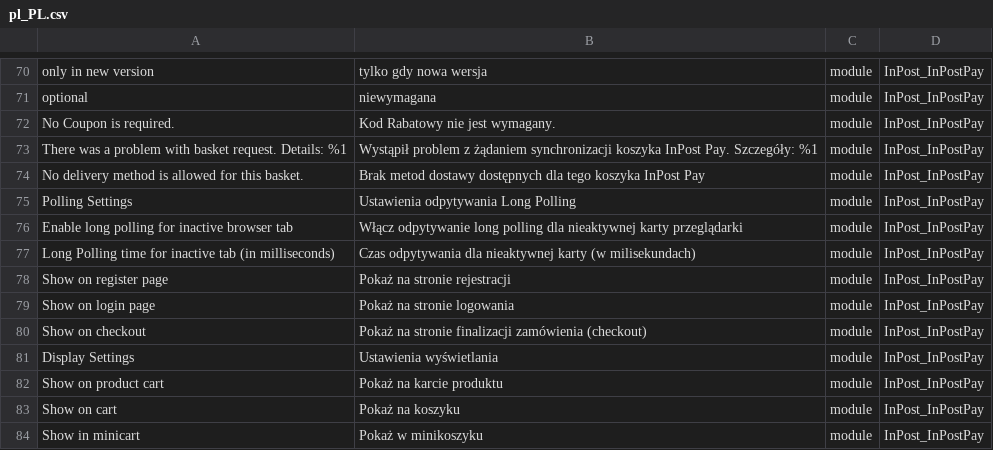
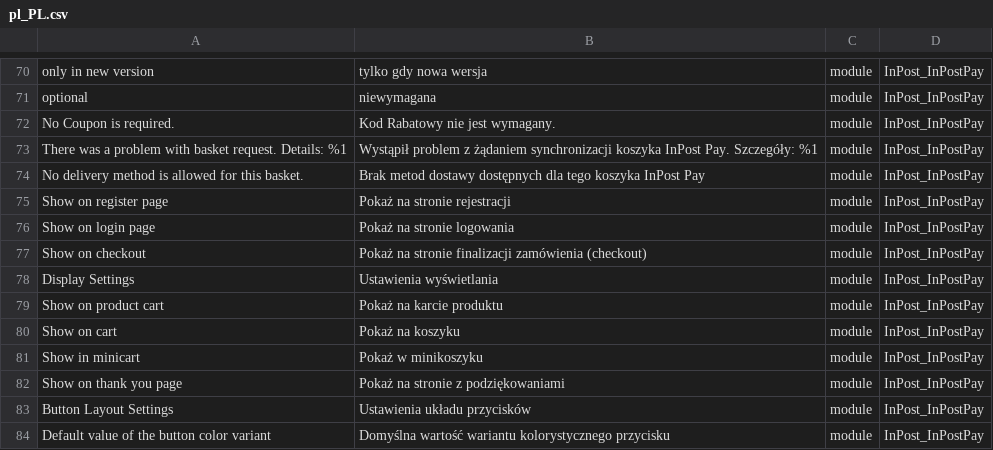
Before and after one commit to FastWhiteCat/magento2-inpost-pay, a CSV file: packages/magento2-module-inpost-pay/src/i18n/pl_PL.csv, drawn as a sheet; only a part is shown, gaps mark what is left out; the shorter side is filled out with more unchanged rows; the diff names each change by its address in the sheet, - before the commit and + after, or states it on an @@ line.

```diff
--- a/packages/magento2-module-inpost-pay/src/i18n/pl_PL.csv
+++ b/packages/magento2-module-inpost-pay/src/i18n/pl_PL.csv
-row 75: Polling Settings | Ustawienia odpytywania Long Polling | module | InPost_InPostPay
-row 76: Enable long polling for inactive browser tab | Włącz odpytywanie long polling dla nieaktywnej karty przeglądarki | module | InPost_InPostPay
-row 77: Long Polling time for inactive tab (in milliseconds) | Czas odpytywania dla nieaktywnej karty (w milisekundach) | module | InPost_InPostPay
```
Also changed, not shown: 21 other files.
